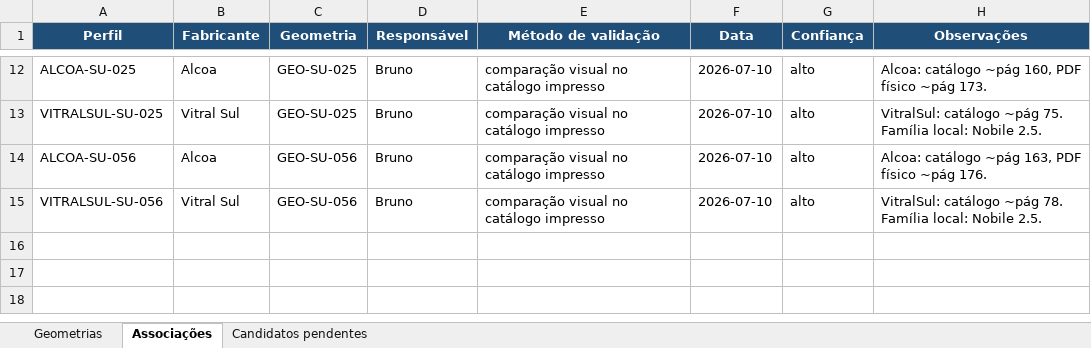
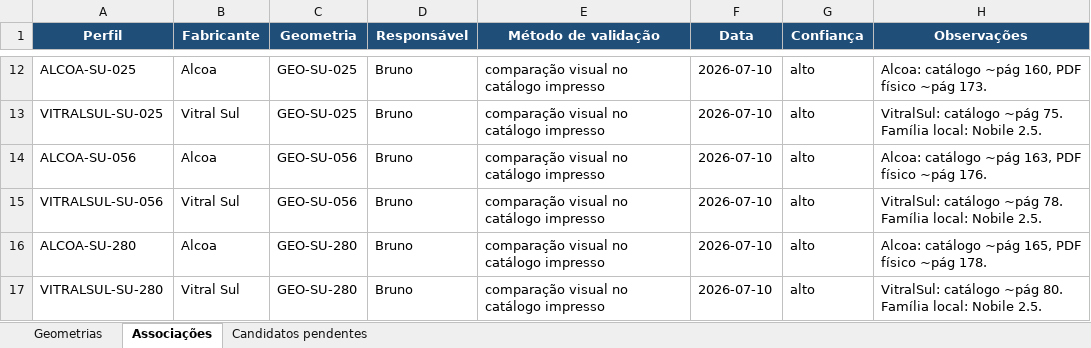
Before and after one commit to brunoarchviz/esquadriacore, an Excel workbook: curadoria/biblioteca_curadoria.xlsx, sheet Associações, drawn as a sheet; only a part is shown, gaps mark what is left out; values as stored, in another font and other column widths than the file's, no borders; the diff names each change by its address in the sheet, - before the commit and + after, or states it on an @@ line.

```diff
--- a/curadoria/biblioteca_curadoria.xlsx (sheet Associações)
+++ b/curadoria/biblioteca_curadoria.xlsx (sheet Associações)
+row 16: ALCOA-SU-280 | Alcoa | GEO-SU-280 | Bruno | comparação visual no catálogo impresso | 2026-07-10 | alto | Alcoa: catálogo ~pág 165, PDF físico ~pág 178.
+row 17: VITRALSUL-SU-280 | Vitral Sul | GEO-SU-280 | Bruno | comparação visual no catálogo impresso | 2026-07-10 | alto | VitralSul: catálogo ~pág 80. Família local: Nobile 2.5.
```
Also changed, not shown: sheet Geometrias, sheet Candidatos pendentes, 2 other files.
